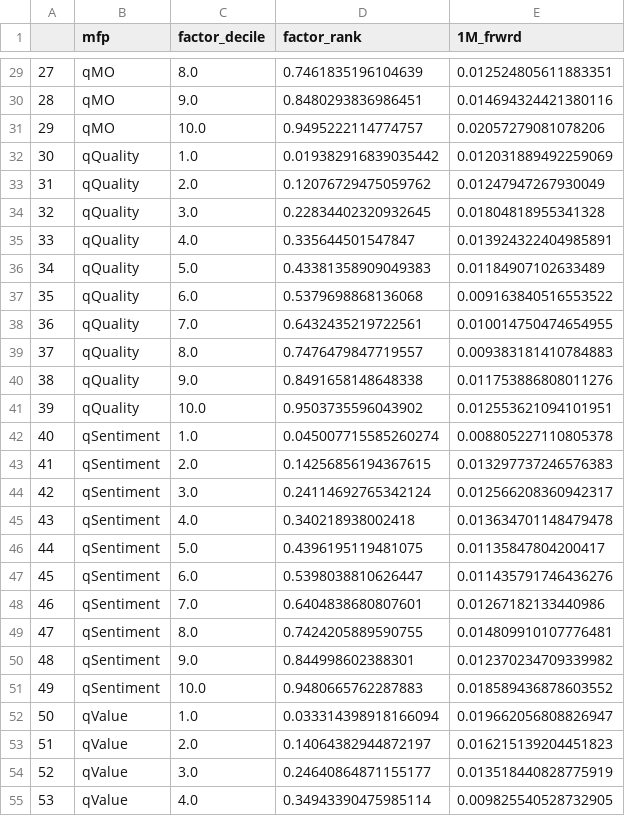
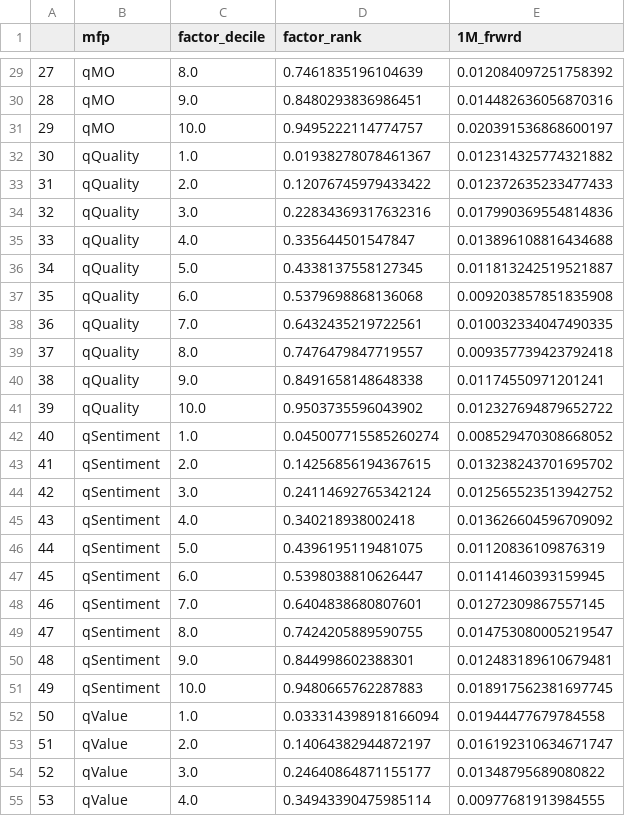
Before and after one commit to zhenik70/qrio, a CSV file: data/factor_decile_distr.csv, drawn as a sheet; only a part is shown, gaps mark what is left out; the diff covers the shown part only.

```diff
--- a/data/factor_decile_distr.csv
+++ b/data/factor_decile_distr.csv
@@ -29,27 +29,27 @@
-27,qMO,8.0,0.7461835196104639,0.012524805611883351
-28,qMO,9.0,0.8480293836986451,0.014694324421380116
-29,qMO,10.0,0.9495222114774757,0.02057279081078206
-30,qQuality,1.0,0.019382916839035442,0.012031889492259069
-31,qQuality,2.0,0.12076729475059762,0.01247947267930049
-32,qQuality,3.0,0.22834402320932645,0.01804818955341328
-33,qQuality,4.0,0.335644501547847,0.013924322404985891
-34,qQuality,5.0,0.43381358909049383,0.01184907102633489
-35,qQuality,6.0,0.5379698868136068,0.009163840516553522
-36,qQuality,7.0,0.6432435219722561,0.010014750474654955
-37,qQuality,8.0,0.7476479847719557,0.009383181410784883
-38,qQuality,9.0,0.8491658148648338,0.011753886808011276
-39,qQuality,10.0,0.9503735596043902,0.012553621094101951
-40,qSentiment,1.0,0.045007715585260274,0.008805227110805378
-41,qSentiment,2.0,0.14256856194367615,0.013297737246576383
-42,qSentiment,3.0,0.24114692765342124,0.012566208360942317
-43,qSentiment,4.0,0.340218938002418,0.013634701148479478
-44,qSentiment,5.0,0.4396195119481075,0.01135847804200417
-45,qSentiment,6.0,0.5398038810626447,0.011435791746436276
-46,qSentiment,7.0,0.6404838680807601,0.01267182133440986
-47,qSentiment,8.0,0.7424205889590755,0.014809910107776481
-48,qSentiment,9.0,0.844998602388301,0.012370234709339982
-49,qSentiment,10.0,0.9480665762287883,0.018589436878603552
-50,qValue,1.0,0.033314398918166094,0.019662056808826947
-51,qValue,2.0,0.14064382944872197,0.016215139204451823
-52,qValue,3.0,0.24640864871155177,0.013518440828775919
-53,qValue,4.0,0.34943390475985114,0.009825540528732905
+27,qMO,8.0,0.7461835196104639,0.012084097251758392
+28,qMO,9.0,0.8480293836986451,0.014482636056870316
+29,qMO,10.0,0.9495222114774757,0.020391536868600197
+30,qQuality,1.0,0.01938278078461367,0.012314325774321882
+31,qQuality,2.0,0.12076745979433422,0.012372635233477433
+32,qQuality,3.0,0.22834369317632316,0.017990369554814836
+33,qQuality,4.0,0.335644501547847,0.013896108816434688
+34,qQuality,5.0,0.4338137558127345,0.011813242519521887
+35,qQuality,6.0,0.5379698868136068,0.009203857851835908
+36,qQuality,7.0,0.6432435219722561,0.010032334047490335
+37,qQuality,8.0,0.7476479847719557,0.009357739423792418
+38,qQuality,9.0,0.8491658148648338,0.01174550971201241
+39,qQuality,10.0,0.9503735596043902,0.012327694879652722
+40,qSentiment,1.0,0.045007715585260274,0.008529470308668052
+41,qSentiment,2.0,0.14256856194367615,0.013238243701695702
+42,qSentiment,3.0,0.24114692765342124,0.012565523513942752
+43,qSentiment,4.0,0.340218938002418,0.013626604596709092
+44,qSentiment,5.0,0.4396195119481075,0.01120836109876319
+45,qSentiment,6.0,0.5398038810626447,0.01141460393159945
+46,qSentiment,7.0,0.6404838680807601,0.01272309867557145
+47,qSentiment,8.0,0.7424205889590755,0.014753080005219547
+48,qSentiment,9.0,0.844998602388301,0.012483189610679481
+49,qSentiment,10.0,0.9480665762287883,0.018917562381697745
+50,qValue,1.0,0.033314398918166094,0.01944477679784558
+51,qValue,2.0,0.14064382944872197,0.016192310634671747
+52,qValue,3.0,0.24640864871155177,0.01348795689080822
+53,qValue,4.0,0.34943390475985114,0.00977681913984555
```
Also changed, not shown: 34 edited cells elsewhere in this file.
